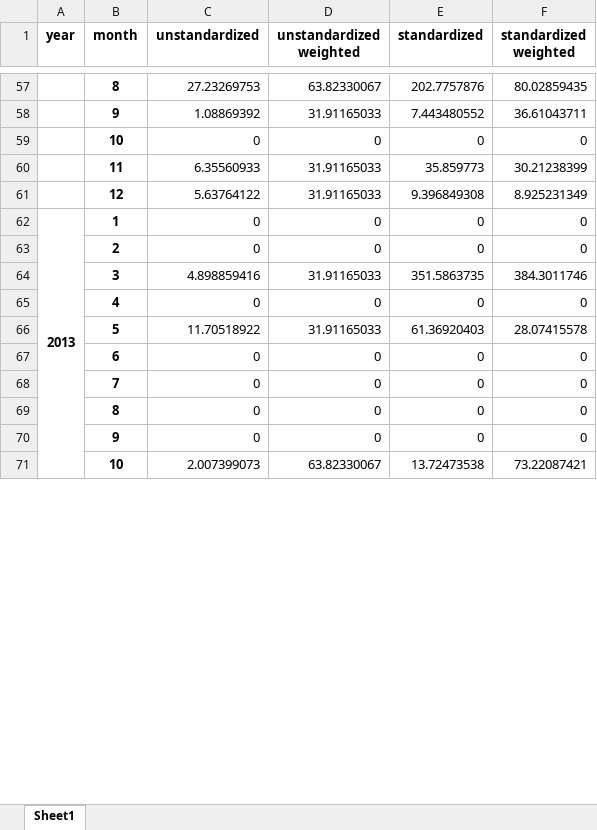
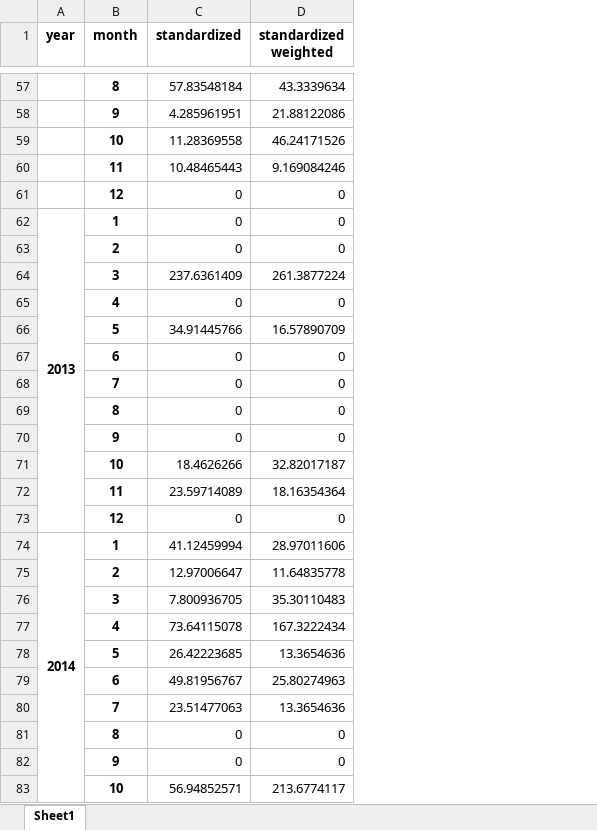
Before and after one commit to hmorao95/reu_world, an Excel workbook: data/processed/index.xlsx, sheet Sheet1, drawn as a sheet; only a part is shown, gaps mark what is left out; values as stored, in another font and other column widths than the file's, no borders; removed rows and columns are numbered as before the commit, all else as after; the diff covers the shown part only; the diff names each change by its address in the sheet, - before the commit and + after, or states it on an @@ line.

Commit message:
Release v2.0.0: new search query, extend the index to 2026-09
- Full-text search for the rare-earth and shortage terms; articles of 100 to 1,999 words
- New source importance weights in config/sources.csv
- Index from 2008-01 to 2026-09; index.csv and index.xlsx hold the two standardized series
- README, CITATION.cff and CHANGELOG updated

```diff
--- a/data/processed/index.xlsx (sheet Sheet1)
+++ b/data/processed/index.xlsx (sheet Sheet1)
-column C (unstandardized), rows 57-71: 27.23269753 | 1.08869392 | 0 | 6.35560933 | 5.63764122 | 0 | 0 | 4.898859416 | 0 | 11.70518922 | 0 | 0 | 0 | 0 | 2.007399073
-column D (unstandardized weighted), rows 57-71: 63.82330067 | 31.91165033 | 0 | 31.91165033 | 31.91165033 | 0 | 0 | 31.91165033 | 0 | 31.91165033 | 0 | 0 | 0 | 0 | 63.82330067
-C57 (standardized): 202.7757876
+C57 (standardized): 57.83548184
-D57 (standardized weighted): 80.02859435
+D57 (standardized weighted): 43.3339634
-C58 (standardized): 7.443480552
+C58 (standardized): 4.285961951
-D58 (standardized weighted): 36.61043711
+D58 (standardized weighted): 21.88122086
-C59 (standardized): 0
+C59 (standardized): 11.28369558
-D59 (standardized weighted): 0
+D59 (standardized weighted): 46.24171526
-C60 (standardized): 35.859773
+C60 (standardized): 10.48465443
-D60 (standardized weighted): 30.21238399
+D60 (standardized weighted): 9.169084246
-C61 (standardized): 9.396849308
+C61 (standardized): 0
-D61 (standardized weighted): 8.925231349
+D61 (standardized weighted): 0
-A62:A73 merged
+A62:A73 merged
-C64 (standardized): 351.5863735
+C64 (standardized): 237.6361409
-D64 (standardized weighted): 384.3011746
+D64 (standardized weighted): 261.3877224
-C66 (standardized): 61.36920403
+C66 (standardized): 34.91445766
-D66 (standardized weighted): 28.07415578
+D66 (standardized weighted): 16.57890709
-C71 (standardized): 13.72473538
+C71 (standardized): 18.4626266
-D71 (standardized weighted): 73.22087421
+D71 (standardized weighted): 32.82017187
+row 72:  | 11 | 23.59714089 | 18.16354364
@@ row 85 moved to row 73: 12 @@
+row 74: 2014 | 1 | 41.12459994 | 28.97011606
+row 75:  | 2 | 12.97006647 | 11.64835778
+row 76:  | 3 | 7.800936705 | 35.30110483
+row 77:  | 4 | 73.64115078 | 167.3222434
+row 78:  | 5 | 26.42223685 | 13.3654636
+row 79:  | 6 | 49.81956767 | 25.80274963
+row 80:  | 7 | 23.51477063 | 13.3654636
+row 83:  | 10 | 56.94852571 | 213.6774117
```
Also changed, not shown: other rows of this sheet, 6 other files.
